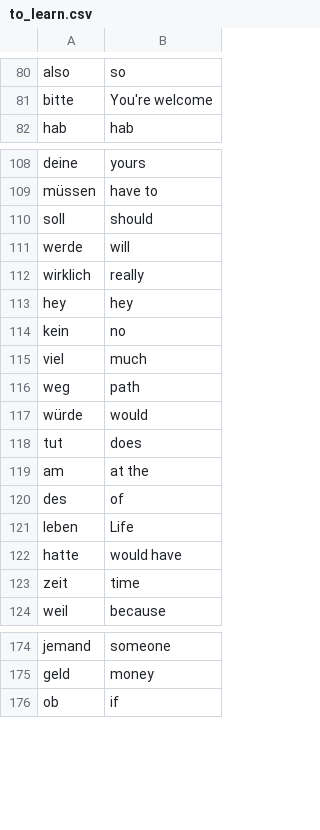
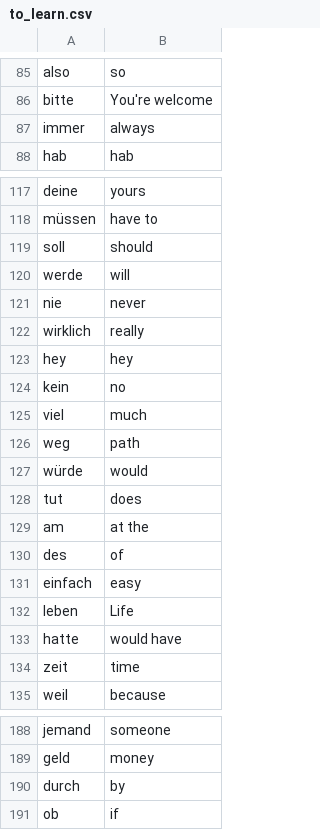
Before and after one commit to davibelo/python-pro-bootcamp-2021, a CSV file: 02-intermediate/14-flashCardApp/data/to_learn.csv, drawn as a sheet; only a part is shown, gaps mark what is left out; the diff covers the shown part only.

```diff
--- a/02-intermediate/14-flashCardApp/data/to_learn.csv
+++ b/02-intermediate/14-flashCardApp/data/to_learn.csv
@@ -81,2 +86,3 @@ also,so
 bitte,You're welcome
+immer,always
 hab,hab
@@ -111,2 +120,3 @@ soll,should
 werde,will
+nie,never
 wirklich,really
@@ -120,2 +130,3 @@ am,at the
 des,of
+einfach,easy
 leben,Life
@@ -175,2 +189,3 @@ jemand,someone
 geld,money
+durch,by
 ob,if
```
Also changed, not shown: 14 added rows and 3 removed rows elsewhere in this file.
